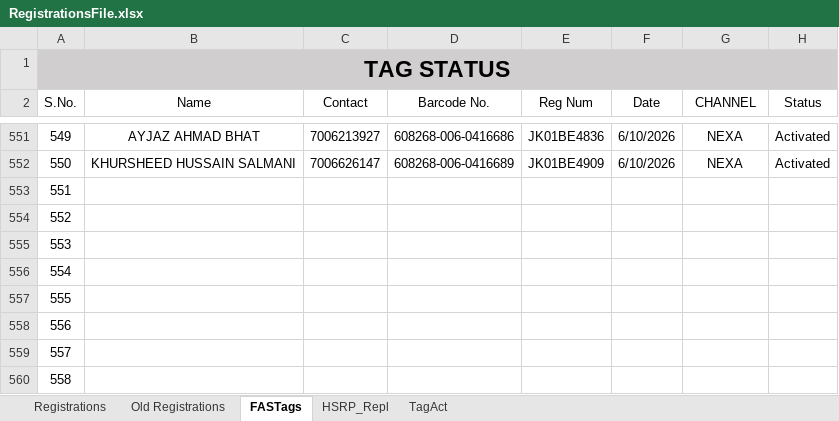
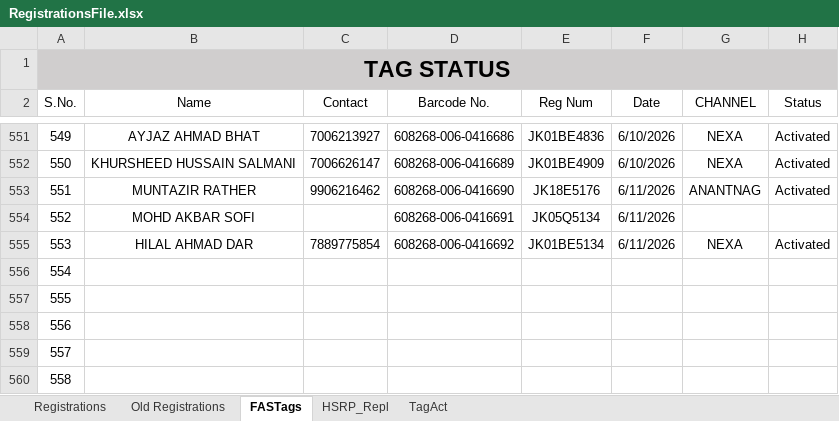
Before and after one commit to adilahmadsofi-ck/Documents, an Excel workbook: RegistrationsFile.xlsx, sheet FASTags, drawn as a sheet; only a part is shown, gaps mark what is left out; values as stored, in another font and other column widths than the file's, no borders; table styles not drawn; the diff names each change by its address in the sheet, - before the commit and + after, or states it on an @@ line.

```diff
--- a/RegistrationsFile.xlsx (sheet FASTags)
+++ b/RegistrationsFile.xlsx (sheet FASTags)
-B553 (Name): (empty)
+B553 (Name): MUNTAZIR RATHER
-C553 (Contact): (empty)
+C553 (Contact): 9906216462
-D553 (Barcode No.): (empty)
+D553 (Barcode No.): 608268-006-0416690
-E553 (Reg Num): (empty)
+E553 (Reg Num): JK18E5176
-F553:F555 (Date): (empty)
+F553:F555 (Date): 6/11/2026
-G553 (CHANNEL): (empty)
+G553 (CHANNEL): ANANTNAG
-H553 (Status): (empty)
+H553 (Status): Activated
-B554 (Name): (empty)
+B554 (Name): MOHD AKBAR SOFI
-D554 (Barcode No.): (empty)
+D554 (Barcode No.): 608268-006-0416691
-E554 (Reg Num): (empty)
+E554 (Reg Num): JK05Q5134
-B555 (Name): (empty)
+B555 (Name): HILAL AHMAD DAR
-C555 (Contact): (empty)
+C555 (Contact): 7889775854
-D555 (Barcode No.): (empty)
+D555 (Barcode No.): 608268-006-0416692
-E555 (Reg Num): (empty)
+E555 (Reg Num): JK01BE5134
-G555 (CHANNEL): (empty)
+G555 (CHANNEL): NEXA
-H555 (Status): (empty)
+H555 (Status): Activated
```
Also changed, not shown: sheet Registrations, formulas that keep their value, HSRP.xlsx, RC_FASTags_TransitStatus.xlsx, 1 other file.
